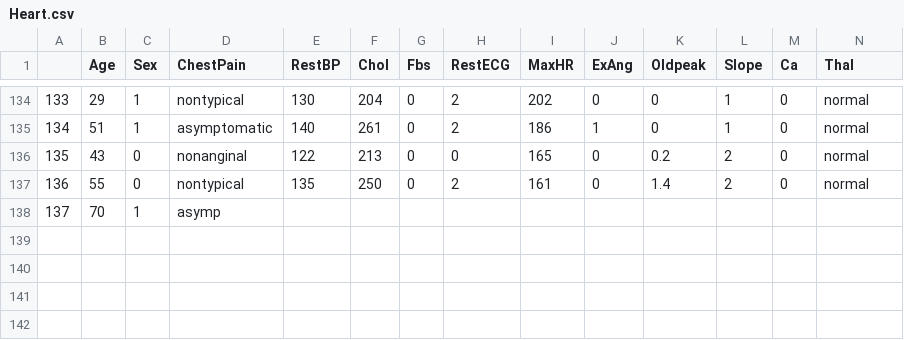
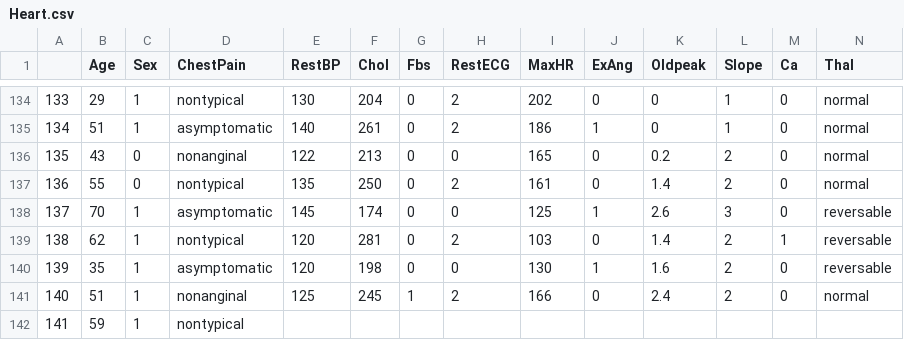
Before and after one commit to qonv/Instruments, a CSV file: data/Heart.csv, drawn as a sheet; only a part is shown, gaps mark what is left out; removed rows and columns are numbered as before the commit, all else as after; rows hold the shown columns only; the diff names each change by its address in the sheet, - before the commit and + after, or states it on an @@ line.

Commit message:
Reviewed by Maciej.

```diff
--- a/data/Heart.csv
+++ b/data/Heart.csv
-row 138: 137 | 70 | 1 | asymp
+row 138: 137 | 70 | 1 | asymptomatic | 145 | 174 | 0 | 0 | 125 | 1 | 2.6 | 3 | 0 | reversable
+row 139: 138 | 62 | 1 | nontypical | 120 | 281 | 0 | 2 | 103 | 0 | 1.4 | 2 | 1 | reversable
+row 140: 139 | 35 | 1 | asymptomatic | 120 | 198 | 0 | 0 | 130 | 1 | 1.6 | 2 | 0 | reversable
+row 141: 140 | 51 | 1 | nonanginal | 125 | 245 | 1 | 2 | 166 | 0 | 2.4 | 2 | 0 | normal
+row 142: 141 | 59 | 1 | nontypical
```
